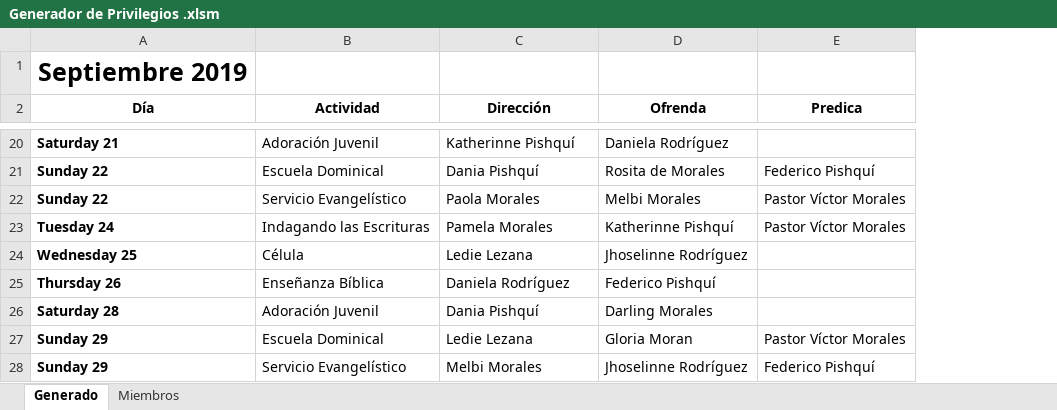
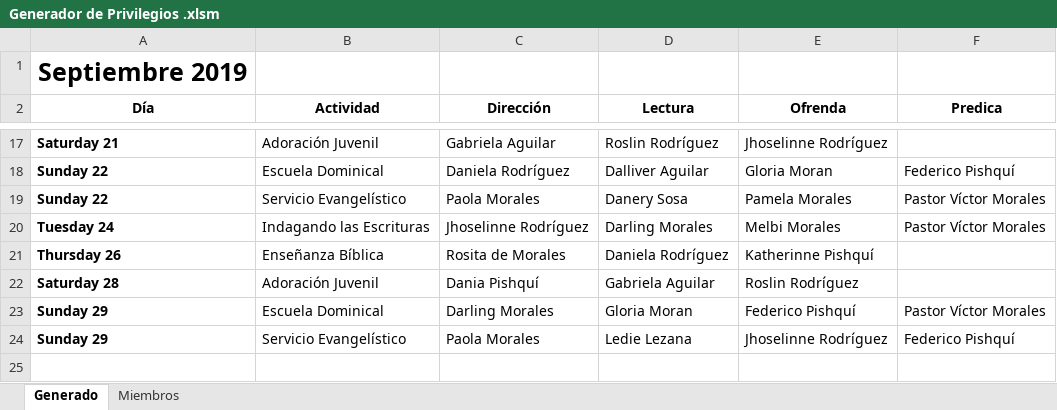
Before and after one commit to Greg593/GeneradorPrivilegios, an Excel workbook: Generador de Privilegios .xlsm, sheet Generado, drawn as a sheet; only a part is shown, gaps mark what is left out; values as stored, in another font and other column widths than the file's, no borders; charts and pictures and conditional formats not drawn; removed rows and columns are numbered as before the commit, all else as after; the diff covers the shown part only; the diff names each change by its address in the sheet, - before the commit and + after, or states it on an @@ line.

Commit message:
ConLecturaSinCelula
Agrega el prilegio de Lectura, y quita los días de celula

```diff
--- a/Generador de Privilegios .xlsm (sheet Generado)
+++ b/Generador de Privilegios .xlsm (sheet Generado)
+column D (Lectura), rows 17-24: Roslin Rodríguez | Dalliver Aguilar | Danery Sosa | Darling Morales | Daniela Rodríguez | Gabriela Aguilar | Gloria Moran | Ledie Lezana
-C17 (Dirección): Katherinne Pishquí
+C17 (Dirección): Gabriela Aguilar
-E17 (Ofrenda): Daniela Rodríguez
+E17 (Ofrenda): Jhoselinne Rodríguez
-C18 (Dirección): Dania Pishquí
+C18 (Dirección): Daniela Rodríguez
-E18 (Ofrenda): Rosita de Morales
+E18 (Ofrenda): Gloria Moran
-E19 (Ofrenda): Melbi Morales
+E19 (Ofrenda): Pamela Morales
-C20 (Dirección): Pamela Morales
+C20 (Dirección): Jhoselinne Rodríguez
-E20 (Ofrenda): Katherinne Pishquí
+E20 (Ofrenda): Melbi Morales
-row 24: Wednesday 25 | Célula | Ledie Lezana | Jhoselinne Rodríguez
-C21 (Dirección): Daniela Rodríguez
+C21 (Dirección): Rosita de Morales
-E21 (Ofrenda): Federico Pishquí
+E21 (Ofrenda): Katherinne Pishquí
-E22 (Ofrenda): Darling Morales
+E22 (Ofrenda): Roslin Rodríguez
-C23 (Dirección): Ledie Lezana
+C23 (Dirección): Darling Morales
-E23 (Ofrenda): Gloria Moran
+E23 (Ofrenda): Federico Pishquí
-C24 (Dirección): Melbi Morales
+C24 (Dirección): Paola Morales
```
Also changed, not shown: 3 removed rows and 27 edited cells elsewhere in this sheet, charts or pictures, 1 other file.
